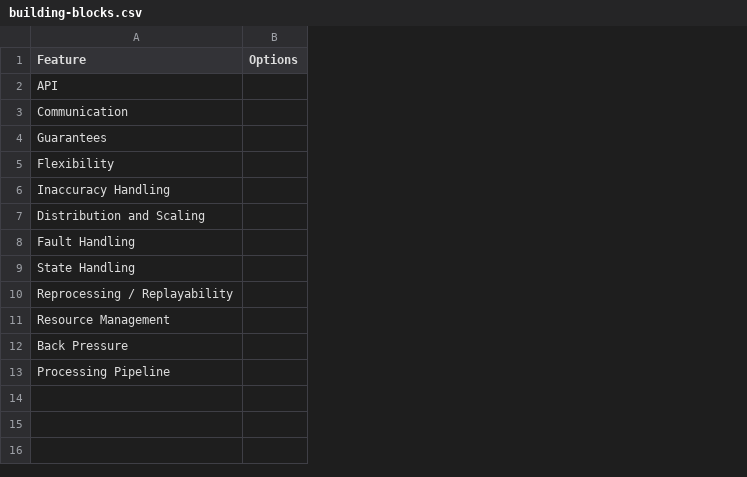
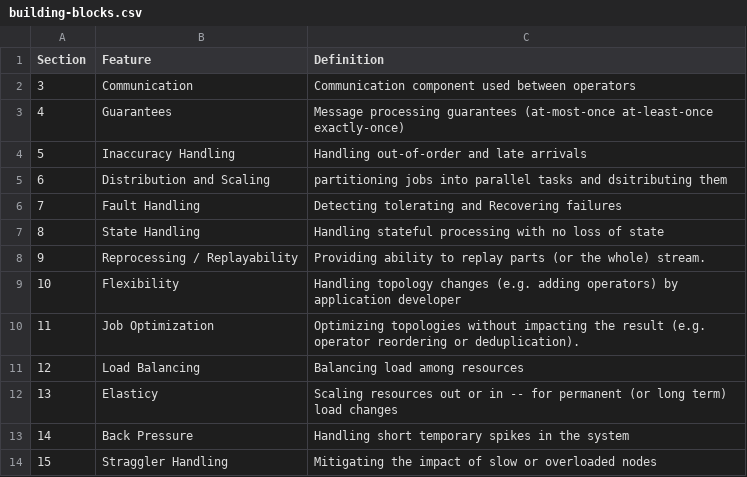
Before and after one commit to s-noghabi/stream_survey, a CSV file: tables/building-blocks.csv, drawn as a sheet; removed rows and columns are numbered as before the commit, all else as after; the diff names each change by its address in the sheet, - before the commit and + after, or states it on an @@ line.

Commit message:
updating blocks

```diff
--- a/tables/building-blocks.csv
+++ b/tables/building-blocks.csv
+column A (Section), rows 2-9: 3 | 4 | 5 | 6 | 7 | 8 | 9 | 10; rows 13-14: 14 | 15
-column B (Options), empty
+column C (Definition), rows 2-9: Communication component used between operators | Message processing guarantees (at-most-once at-least-once exactly-once) | Handling out-of-order and late arrivals | partitioning jobs into parallel tasks and dsitributing them | Detecting tolerating and Recovering failures | Handling stateful processing with no loss of state | Providing ability to replay parts (or the whole) stream. | Handling topology changes (e.g. adding operators) by application developer; rows 13-14: Handling short temporary spikes in the system | Mitigating the impact of slow or overloaded nodes
-row 2: API
-row 5: Flexibility
-B9 (Feature): Resource Management
+B9 (Feature): Flexibility
+row 10: 11 | Job Optimization | Optimizing topologies without impacting the result (e.g. operator reordering or deduplication).
+row 11: 12 | Load Balancing | Balancing load among resources
+row 12: 13 | Elasticy | Scaling resources out or in -- for permanent (or long term) load changes
-B14 (Feature): Processing Pipeline
+B14 (Feature): Straggler Handling
```
Also changed, not shown: 8 other files.
